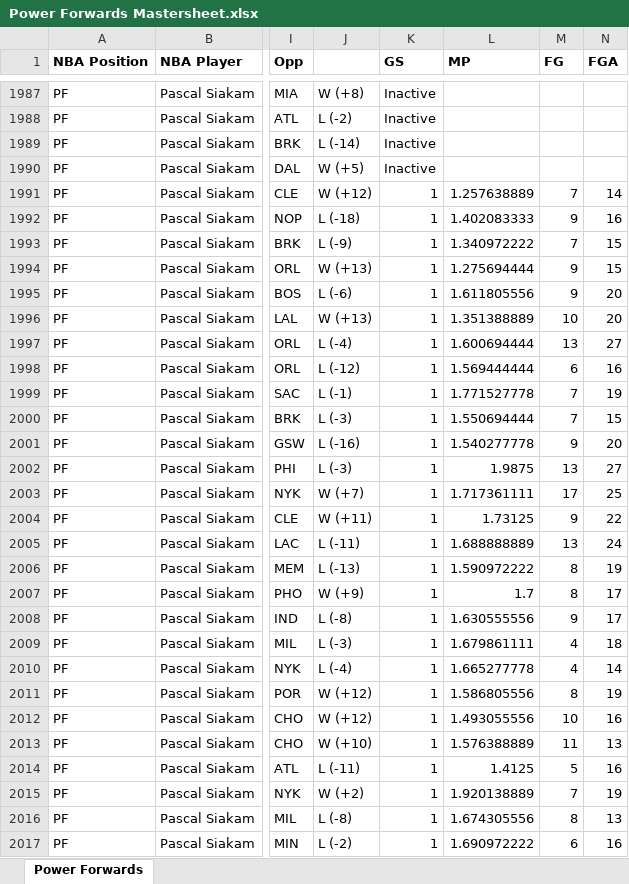
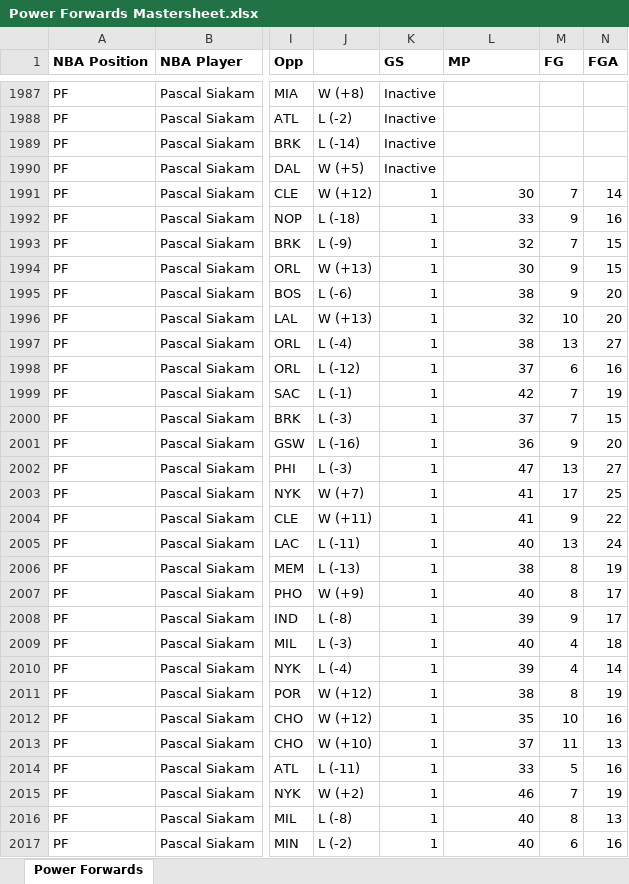
Before and after one commit to brianli-hub/PortfolioProjects, an Excel workbook: NBA '23-24 Project/NBA Players Database/Power Forwards Mastersheet.xlsx, sheet Power Forwards, drawn as a sheet; only a part is shown, gaps mark what is left out; values as stored, in another font and other column widths than the file's, no borders; the diff covers the shown part only; the diff names each change by its address in the sheet, - before the commit and + after, or states it on an @@ line.

```diff
--- a/NBA '23-24 Project/NBA Players Database/Power Forwards Mastersheet.xlsx (sheet Power Forwards)
+++ b/NBA '23-24 Project/NBA Players Database/Power Forwards Mastersheet.xlsx (sheet Power Forwards)
-L1991 (MP): 1.257638889
+L1991 (MP): 30
-L1992 (MP): 1.402083333
+L1992 (MP): 33
-L1993 (MP): 1.340972222
+L1993 (MP): 32
-L1994 (MP): 1.275694444
+L1994 (MP): 30
-L1995 (MP): 1.611805556
+L1995 (MP): 38
-L1996 (MP): 1.351388889
+L1996 (MP): 32
-L1997 (MP): 1.600694444
+L1997 (MP): 38
-L1998 (MP): 1.569444444
+L1998 (MP): 37
-L1999 (MP): 1.771527778
+L1999 (MP): 42
-L2000 (MP): 1.550694444
+L2000 (MP): 37
-L2001 (MP): 1.540277778
+L2001 (MP): 36
-L2002 (MP): 1.9875
+L2002 (MP): 47
-L2003 (MP): 1.717361111
+L2003 (MP): 41
-L2004 (MP): 1.73125
+L2004 (MP): 41
-L2005 (MP): 1.688888889
+L2005 (MP): 40
-L2006 (MP): 1.590972222
+L2006 (MP): 38
-L2007 (MP): 1.7
+L2007 (MP): 40
-L2008 (MP): 1.630555556
+L2008 (MP): 39
-L2009 (MP): 1.679861111
+L2009 (MP): 40
-L2010 (MP): 1.665277778
+L2010 (MP): 39
-L2011 (MP): 1.586805556
+L2011 (MP): 38
-L2012 (MP): 1.493055556
+L2012 (MP): 35
-L2013 (MP): 1.576388889
+L2013 (MP): 37
-L2014 (MP): 1.4125
+L2014 (MP): 33
-L2015 (MP): 1.920138889
+L2015 (MP): 46
-L2016 (MP): 1.674305556
+L2016 (MP): 40
-L2017 (MP): 1.690972222
+L2017 (MP): 40
```
Also changed, not shown: 1972 edited cells elsewhere in this sheet, NBA '23-24 Project/NBA Players Database/6th Man Mastersheet.xlsx, NBA '23-24 Project/NBA Players Database/Centers Mastersheet.xlsx, 22 other files.
